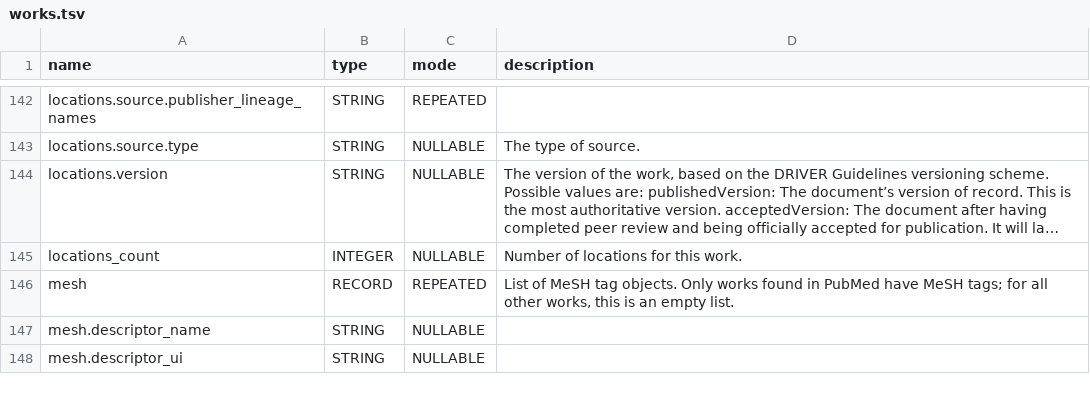
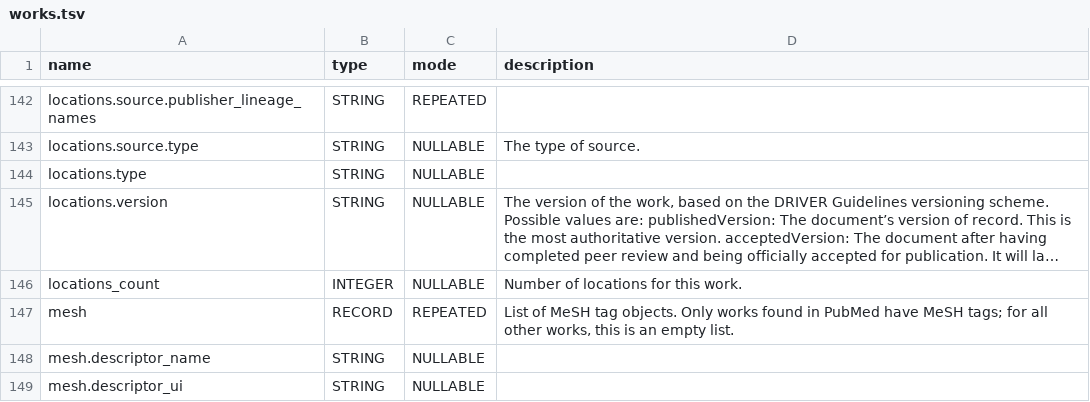
Before and after one commit to Loreb92/openalex_to_gbq, a TSV file: proj/schemas_tsv/works.tsv, drawn as a sheet; only a part is shown, gaps mark what is left out; long unchanged cells end in …; the diff names each change by its address in the sheet, - before the commit and + after, or states it on an @@ line.

Commit message:
update schema works

```diff
--- a/proj/schemas_tsv/works.tsv
+++ b/proj/schemas_tsv/works.tsv
+row 144: locations.type | STRING | NULLABLE
```
Also changed, not shown: 1 other file.
